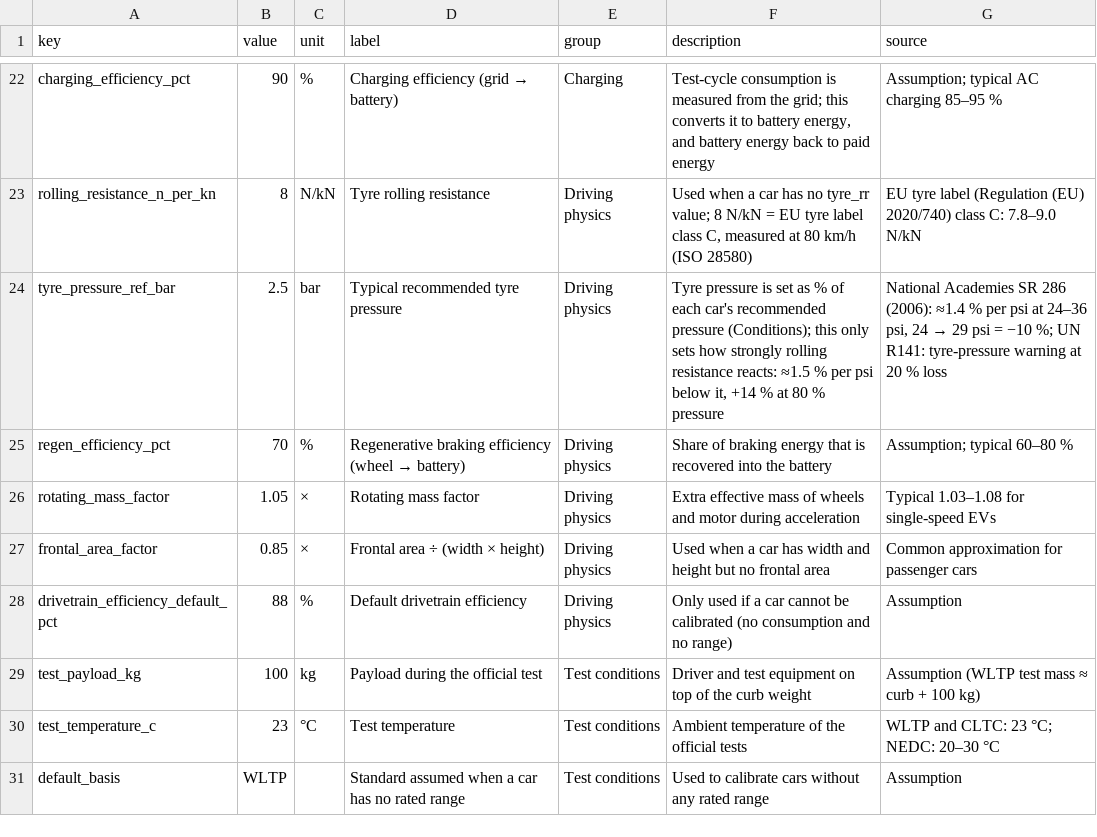
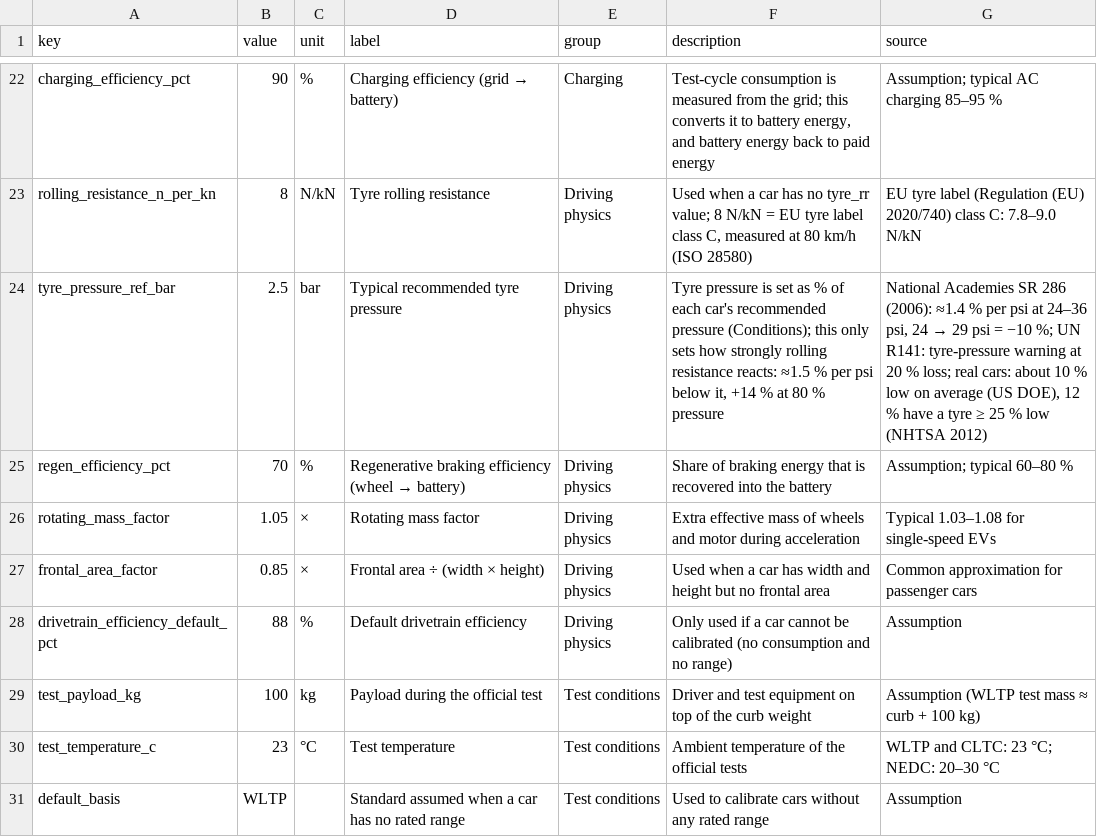
Before and after one commit to JohannesLubahn/ev-range, a CSV file: data/assumptions.csv, drawn as a sheet; only a part is shown, gaps mark what is left out.

```diff
--- a/data/assumptions.csv
+++ b/data/assumptions.csv
@@ -23,3 +23,3 @@ charging_efficiency_pct,90,%,Charging efficiency (grid → battery),Charging,"Te
 rolling_resistance_n_per_kn,8,N/kN,Tyre rolling resistance,Driving physics,"Used when a car has no tyre_rr value; 8 N/kN = EU tyre label class C, measured at 80 km/h (ISO 28580)",EU tyre label (Regulation (EU) 2020/740) class C: 7.8–9.0 N/kN
-tyre_pressure_ref_bar,2.5,bar,Typical recommended tyre pressure,Driving physics,"Tyre pressure is set as % of each car's recommended pressure (Conditions); this only sets how strongly rolling resistance reacts: ≈1.5 % per psi below it, +14 % at 80 % pressure","National Academies SR 286 (2006): ≈1.4 % per psi at 24–36 psi, 24 → 29 psi = −10 %; UN R141: tyre-pressure warning at 20 % loss"
+tyre_pressure_ref_bar,2.5,bar,Typical recommended tyre pressure,Driving physics,"Tyre pressure is set as % of each car's recommended pressure (Conditions); this only sets how strongly rolling resistance reacts: ≈1.5 % per psi below it, +14 % at 80 % pressure","National Academies SR 286 (2006): ≈1.4 % per psi at 24–36 psi, 24 → 29 psi = −10 %; UN R141: tyre-pressure warning at 20 % loss; real cars: about 10 % low on average (US DOE), 12 % have a tyre ≥ 25 % low (NHTSA 2012)"
 regen_efficiency_pct,70,%,Regenerative braking efficiency (wheel → battery),Driving physics,Share of braking energy that is recovered into the battery,Assumption; typical 60–80 %
```
Also changed, not shown: data/sources.csv, 1 other file.
